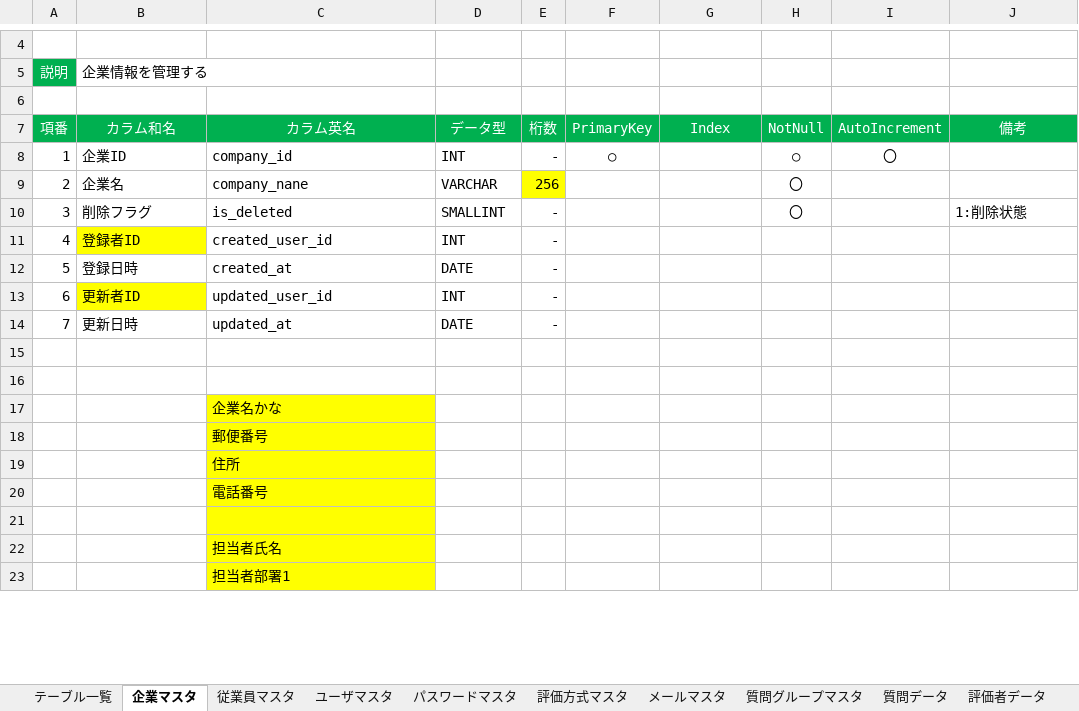
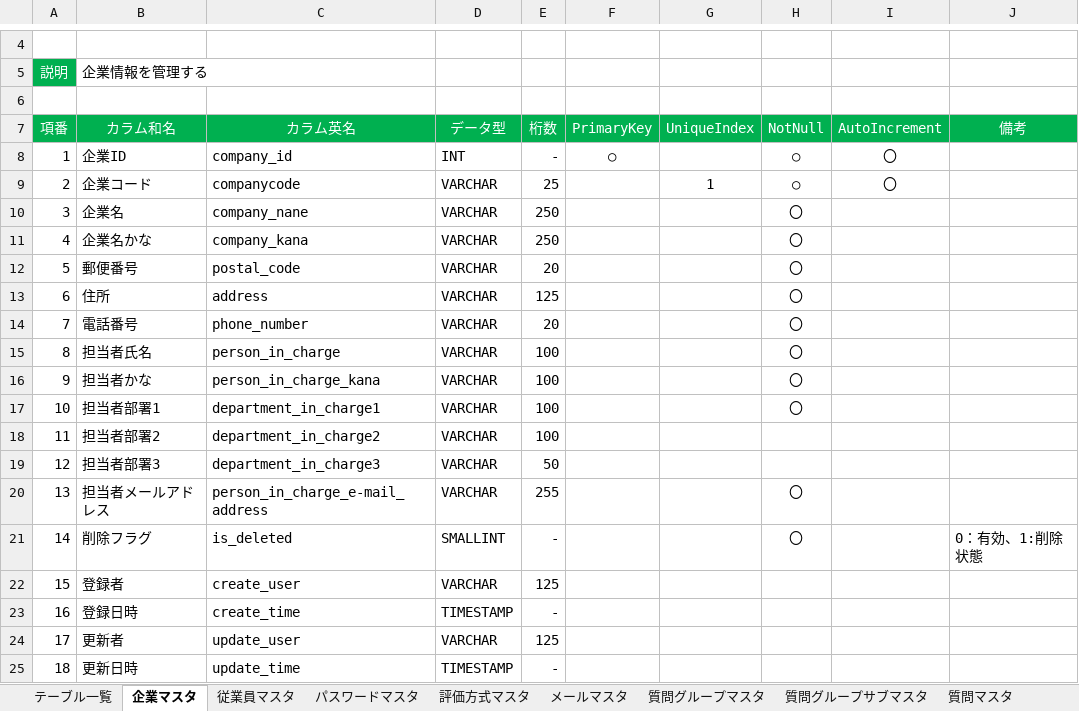
Before and after one commit to TetsujiFurukawa/Sanrokumaru, an Excel workbook: 01_document/DB定義書.xlsx, sheet 企業マスタ, drawn as a sheet; only a part is shown, gaps mark what is left out; values as stored, in another font and other column widths than the file's, no borders; removed rows and columns are numbered as before the commit, all else as after; the diff covers the shown part only; the diff names each change by its address in the sheet, - before the commit and + after, or states it on an @@ line.

```diff
--- a/01_document/DB定義書.xlsx (sheet 企業マスタ)
+++ b/01_document/DB定義書.xlsx (sheet 企業マスタ)
-sheet tab: 質問データ
+sheet tab: 質問マスタ
-sheet tab: ユーザマスタ
+sheet tab: 質問グループサブマスタ
-G7: Index
+G7: UniqueIndex
+row 9: 2 | 企業コード | companycode | VARCHAR | 25 |  | 1 | ○ | 〇
@@ column A (項番) renumbered between rows 10 and 25 @@
-E10 (桁数): 256
+E10 (桁数): 250
-E10 fill: #FFFF00
+E10 fill: none
+row 11: 4 | 企業名かな | company_kana | VARCHAR | 250 |  |  | 〇
+row 12: 5 | 郵便番号 | postal_code | VARCHAR | 20 |  |  | 〇
+row 13: 6 | 住所 | address | VARCHAR | 125 |  |  | 〇
+row 14: 7 | 電話番号 | phone_number | VARCHAR | 20 |  |  | 〇
+row 15: 8 | 担当者氏名 | person_in_charge | VARCHAR | 100 |  |  | 〇
+row 16: 9 | 担当者かな | person_in_charge_kana | VARCHAR | 100 |  |  | 〇
+row 17: 10 | 担当者部署1 | department_in_charge1 | VARCHAR | 100 |  |  | 〇
+row 18: 11 | 担当者部署2 | department_in_charge2 | VARCHAR | 100
+row 19: 12 | 担当者部署3 | department_in_charge3 | VARCHAR | 50
+row 20: 13 | 担当者メールアドレス | person_in_charge_e-mail_address | VARCHAR | 255 |  |  | 〇
-J21 (備考): 1:削除状態
+J21 (備考): 0：有効、1:削除状態
-row 11: 4 | 登録者ID | created_user_id | INT | -
+row 22: 15 | 登録者 | create_user | VARCHAR | 125
-C23 (カラム英名): created_at
+C23 (カラム英名): create_time
-D23 (データ型): DATE
+D23 (データ型): TIMESTAMP
-row 13: 6 | 更新者ID | updated_user_id | INT | -
+row 24: 17 | 更新者 | update_user | VARCHAR | 125
-C25 (カラム英名): updated_at
+C25 (カラム英名): update_time
-D25 (データ型): DATE
+D25 (データ型): TIMESTAMP
-row 15: (empty)
-row 16: (empty)
-row 17:  |  | 企業名かな
-row 18:  |  | 郵便番号
-row 19:  |  | 住所
-row 20:  |  | 電話番号
-row 21: (empty)
-row 22:  |  | 担当者氏名
-row 23:  |  | 担当者部署1
```
Also changed, not shown: 5 removed rows, 1 edited cell and cell formats elsewhere in this sheet, sheet 従業員マスタ, sheet 評価者(社内)マスタ, sheet 質問グループマスタ, sheet 質問マスタ, sheet 評価データ, sheet 評価方式マスタ, 3 more sheets, other sheet tabs, 01_document/画面定義書.xlsx.
